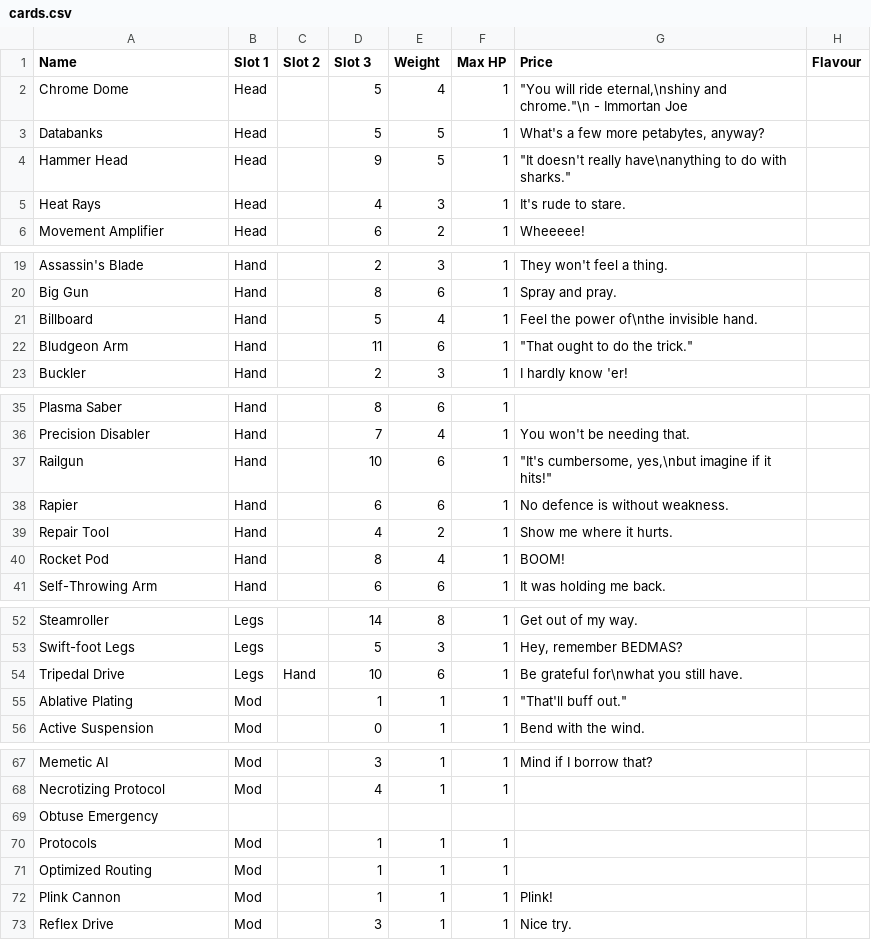
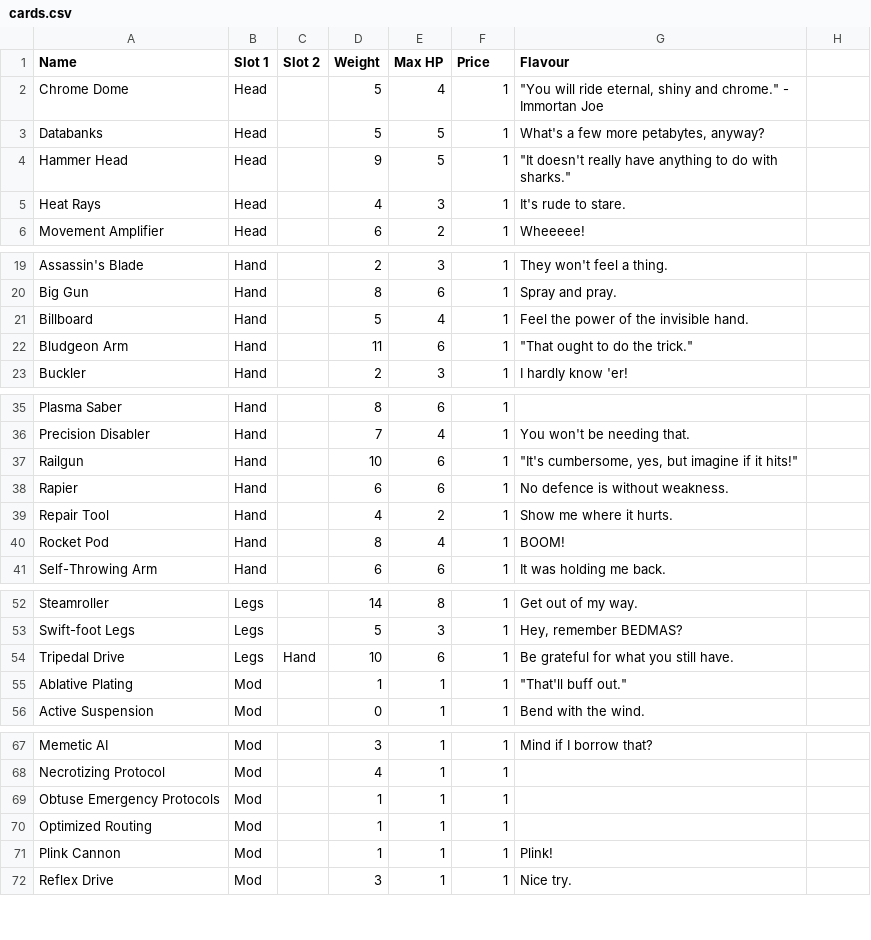
Before and after one commit to GriffonOak/cardgen, a CSV file: io/output/cards.csv, drawn as a sheet; only a part is shown, gaps mark what is left out; the diff covers the shown part only.

Commit message:
odin file parser, still need csv parser

```diff
--- a/io/output/cards.csv
+++ b/io/output/cards.csv
@@ -1,2 +1,2 @@
-Name,Slot 1,Slot 2,Slot 3,Weight,Max HP,Price,Flavour
-Chrome Dome,Head,,5,4,1,"""You will ride eternal,\nshiny and chrome.""\n   - Immortan Joe"
+Name,Slot 1,Slot 2,Weight,Max HP,Price,Flavour
+"Chrome Dome",Head,,5,4,1,"""You will ride eternal, shiny and chrome.""    - Immortan Joe"
@@ -4 +4 @@ Databanks,Head,,5,5,1,"What's a few more petabytes, anyway?"
-Hammer Head,Head,,9,5,1,"""It doesn't really have\nanything to do with sharks."""
+"Hammer Head",Head,,9,5,1,"""It doesn't really have anything to do with sharks."""
@@ -21 +21 @@ Big Gun,Hand,,8,6,1,"Spray and pray."
-Billboard,Hand,,5,4,1,"Feel the power of\nthe invisible hand."
+"Billboard",Hand,,5,4,1,"Feel the power of the invisible hand."
@@ -37 +37 @@ Precision Disabler,Hand,,7,4,1,"You won't be needing that."
-Railgun,Hand,,10,6,1,"""It's cumbersome, yes,\nbut imagine if it hits!"""
+"Railgun",Hand,,10,6,1,"""It's cumbersome, yes, but imagine if it hits!"""
@@ -54 +54 @@ Swift-foot Legs,Legs,,5,3,1,"Hey, remember BEDMAS?"
-Tripedal Drive,Legs,Hand,10,6,1,"Be grateful for\nwhat you still have."
+"Tripedal Drive",Legs,Hand,10,6,1,"Be grateful for what you still have."
@@ -69,2 +69 @@ Necrotizing Protocol,Mod,,4,1,1,""
-Obtuse Emergency
-Protocols,Mod,,1,1,1,""
+"Obtuse Emergency Protocols",Mod,,1,1,1,""
```
Also changed, not shown: 1 edited cell elsewhere in this file, 11 other files.
